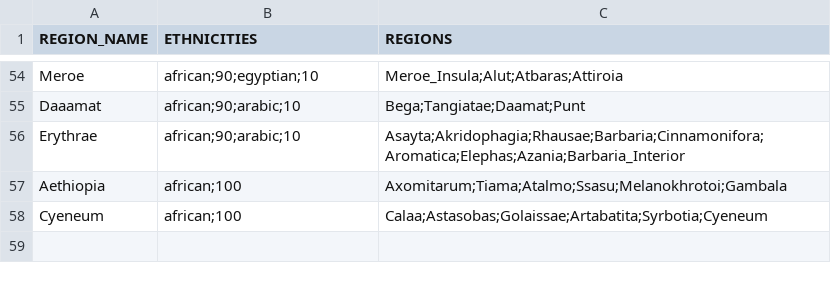
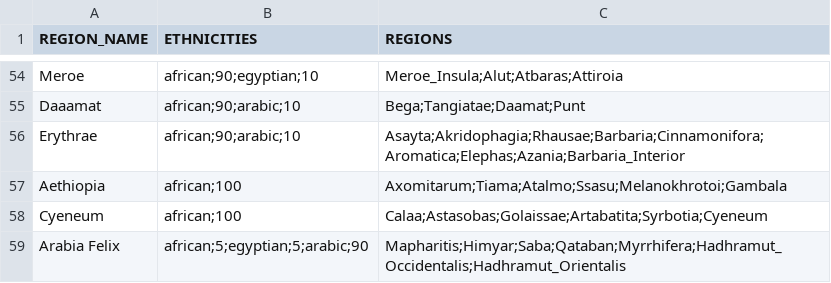
Before and after one commit to DwangDistracted/RTWR-Imperatoris-Mundi, a CSV file: Work in Progress/Tools/region_ethnicities.csv, drawn as a sheet; only a part is shown, gaps mark what is left out.

Commit message:
Added Arabia Felix

```diff
--- a/Work in Progress/Tools/region_ethnicities.csv
+++ b/Work in Progress/Tools/region_ethnicities.csv
@@ -58 +58,2 @@ Aethiopia,african;100,Axomitarum;Tiama;Atalmo;Ssasu;Melanokhrotoi;Gambala
 Cyeneum,african;100,Calaa;Astasobas;Golaissae;Artabatita;Syrbotia;Cyeneum
+Arabia Felix,african;5;egyptian;5;arabic;90,Mapharitis;Himyar;Saba;Qataban;Myrrhifera;Hadhramut_Occidentalis;Hadhramut_Orientalis
```
Also changed, not shown: 14 other files.
